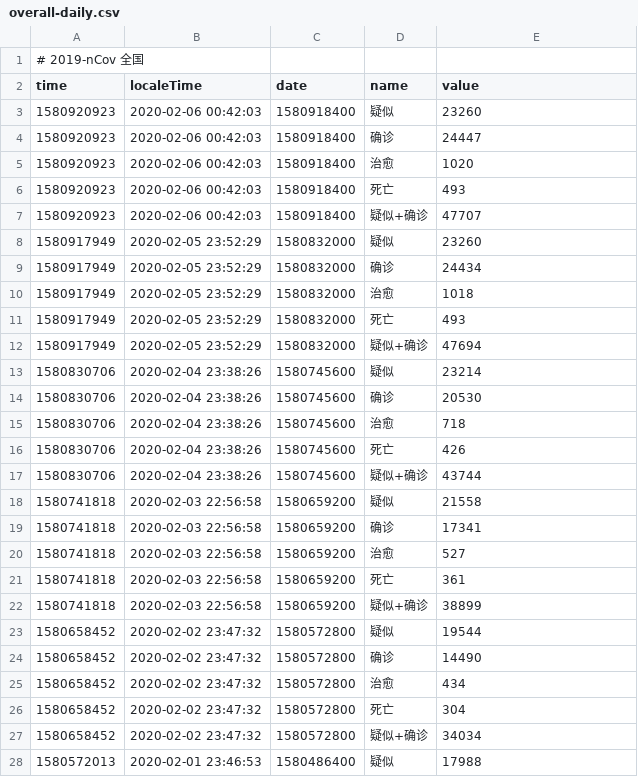
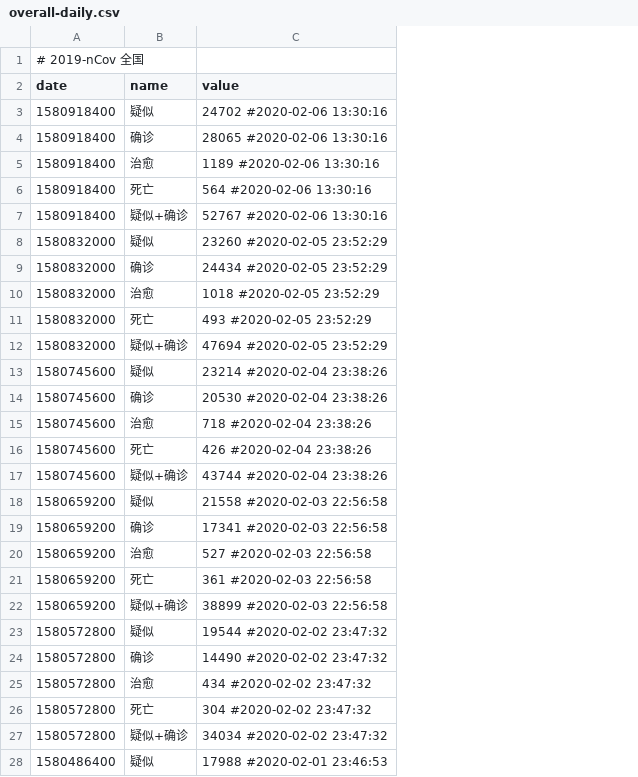
Before and after one commit to woowu/nCov-2019-stats, a CSV file: data/overall-daily.csv, drawn as a sheet; only a part is shown; removed rows and columns are numbered as before the commit, all else as after; the diff covers the shown part only; the diff names each change by its address in the sheet, - before the commit and + after, or states it on an @@ line.

```diff
--- a/data/overall-daily.csv
+++ b/data/overall-daily.csv
-column A (time), row 1: # 2019-nCov 全国; rows 3-28: 1580920923 | 1580920923 | 1580920923 | 1580920923 | 1580920923 | 1580917949 | 1580917949 | 1580917949 | 1580917949 | 1580917949 | 1580830706 | 1580830706 | 1580830706 | 1580830706 | 1580830706 | 1580741818 | 1580741818 | 1580741818 | 1580741818 | 1580741818 | 1580658452 | 1580658452 | 1580658452 | 1580658452 | 1580658452 | 1580572013
-column B (localeTime), rows 3-28: 2020-02-06 00:42:03 | 2020-02-06 00:42:03 | 2020-02-06 00:42:03 | 2020-02-06 00:42:03 | 2020-02-06 00:42:03 | 2020-02-05 23:52:29 | 2020-02-05 23:52:29 | 2020-02-05 23:52:29 | 2020-02-05 23:52:29 | 2020-02-05 23:52:29 | 2020-02-04 23:38:26 | 2020-02-04 23:38:26 | 2020-02-04 23:38:26 | 2020-02-04 23:38:26 | 2020-02-04 23:38:26 | 2020-02-03 22:56:58 | 2020-02-03 22:56:58 | 2020-02-03 22:56:58 | 2020-02-03 22:56:58 | 2020-02-03 22:56:58 | 2020-02-02 23:47:32 | 2020-02-02 23:47:32 | 2020-02-02 23:47:32 | 2020-02-02 23:47:32 | 2020-02-02 23:47:32 | 2020-02-01 23:46:53
-A1 (date): (empty)
+A1 (date): # 2019-nCov 全国
-C3 (value): 23260
+C3 (value): 24702 #2020-02-06 13:30:16
-C4 (value): 24447
+C4 (value): 28065 #2020-02-06 13:30:16
-C5 (value): 1020
+C5 (value): 1189 #2020-02-06 13:30:16
-C6 (value): 493
+C6 (value): 564 #2020-02-06 13:30:16
-C7 (value): 47707
+C7 (value): 52767 #2020-02-06 13:30:16
-C8 (value): 23260
+C8 (value): 23260 #2020-02-05 23:52:29
-C9 (value): 24434
+C9 (value): 24434 #2020-02-05 23:52:29
-C10 (value): 1018
+C10 (value): 1018 #2020-02-05 23:52:29
-C11 (value): 493
+C11 (value): 493 #2020-02-05 23:52:29
-C12 (value): 47694
+C12 (value): 47694 #2020-02-05 23:52:29
-C13 (value): 23214
+C13 (value): 23214 #2020-02-04 23:38:26
-C14 (value): 20530
+C14 (value): 20530 #2020-02-04 23:38:26
-C15 (value): 718
+C15 (value): 718 #2020-02-04 23:38:26
-C16 (value): 426
+C16 (value): 426 #2020-02-04 23:38:26
-C17 (value): 43744
+C17 (value): 43744 #2020-02-04 23:38:26
-C18 (value): 21558
+C18 (value): 21558 #2020-02-03 22:56:58
-C19 (value): 17341
+C19 (value): 17341 #2020-02-03 22:56:58
-C20 (value): 527
+C20 (value): 527 #2020-02-03 22:56:58
-C21 (value): 361
+C21 (value): 361 #2020-02-03 22:56:58
-C22 (value): 38899
+C22 (value): 38899 #2020-02-03 22:56:58
-C23 (value): 19544
+C23 (value): 19544 #2020-02-02 23:47:32
-C24 (value): 14490
+C24 (value): 14490 #2020-02-02 23:47:32
-C25 (value): 434
+C25 (value): 434 #2020-02-02 23:47:32
-C26 (value): 304
+C26 (value): 304 #2020-02-02 23:47:32
-C27 (value): 34034
+C27 (value): 34034 #2020-02-02 23:47:32
-C28 (value): 17988
+C28 (value): 17988 #2020-02-01 23:46:53
```
Also changed, not shown: 44 edited cells elsewhere in this file, data/area-daily.csv, data/area-derivertive.csv, 11 other files.
